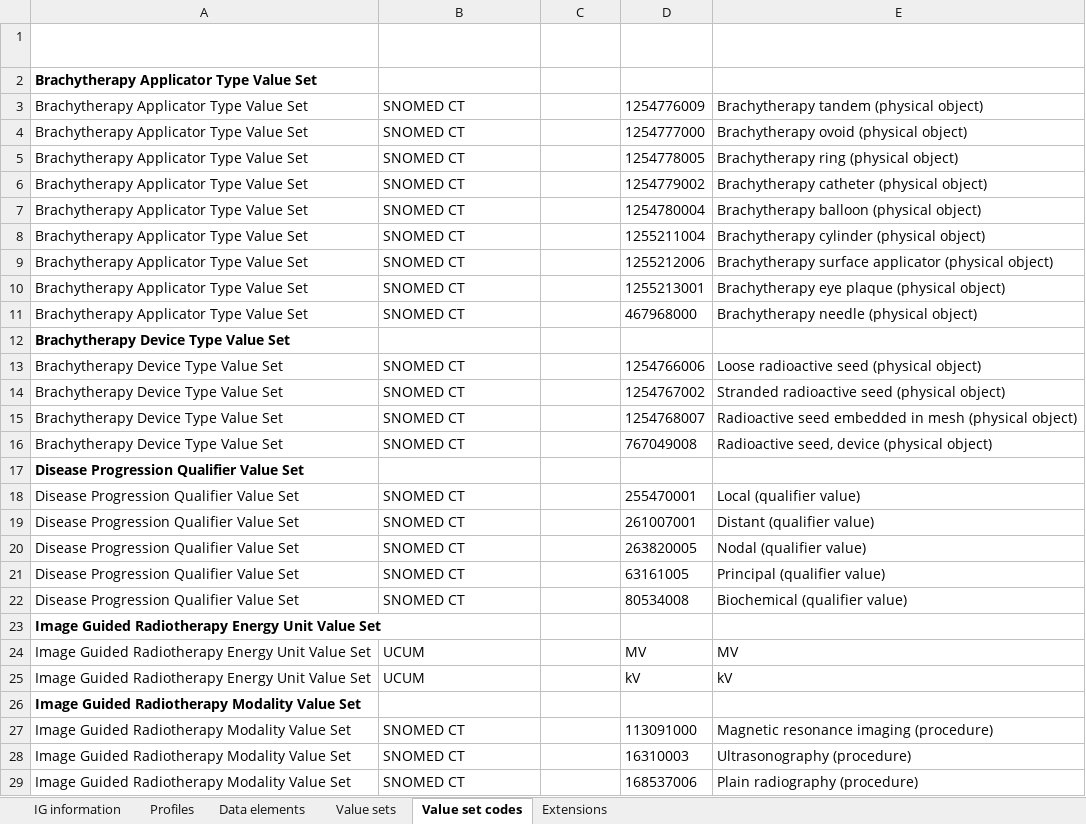
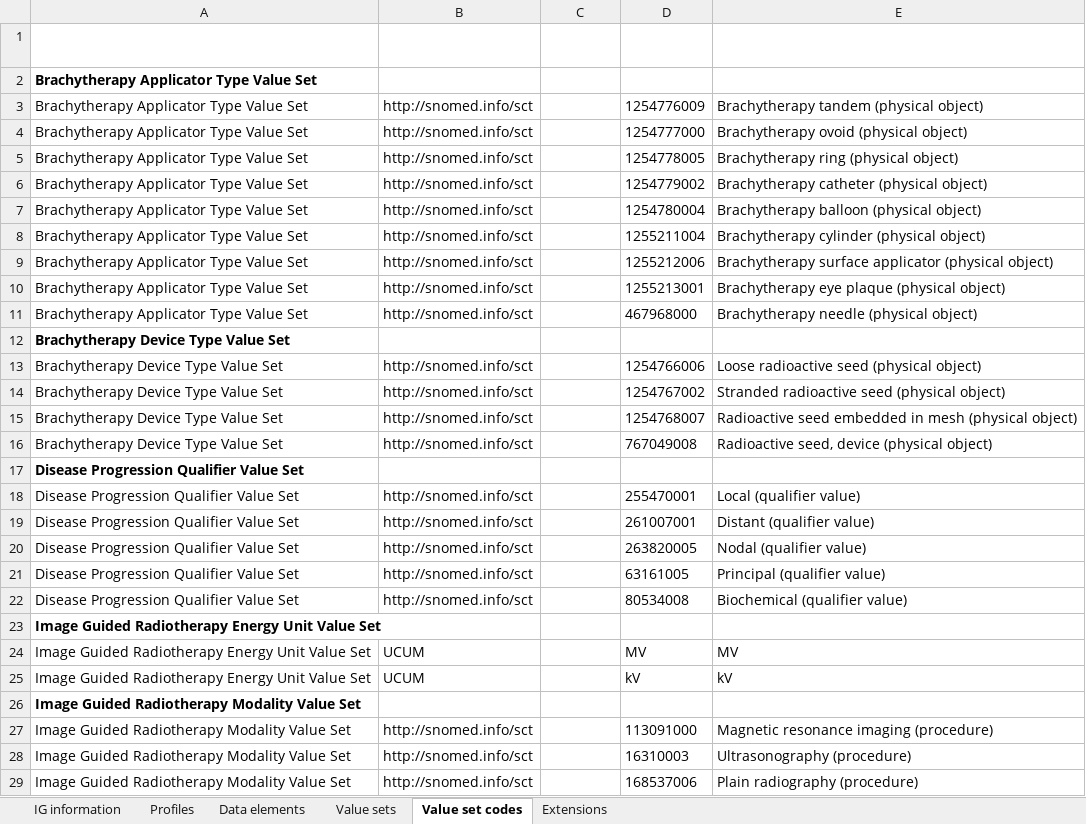
Before and after one commit to HL7/codex-radiation-therapy, an Excel workbook: input/images/data-dictionary/CodexRTDataDictionary-STU2.xlsx, sheet Value set codes, drawn as a sheet; only a part is shown; values as stored, in another font and other column widths than the file's, no borders; table styles not drawn; the diff covers the shown part only; the diff names each change by its address in the sheet, - before the commit and + after, or states it on an @@ line.

Commit message:
data dictionary

```diff
--- a/input/images/data-dictionary/CodexRTDataDictionary-STU2.xlsx (sheet Value set codes)
+++ b/input/images/data-dictionary/CodexRTDataDictionary-STU2.xlsx (sheet Value set codes)
-B3:B11 (Code System): SNOMED CT
+B3:B11 (Code System): http://snomed.info/sct
-B13:B16 (Code System): SNOMED CT
+B13:B16 (Code System): http://snomed.info/sct
-B18:B22 (Code System): SNOMED CT
+B18:B22 (Code System): http://snomed.info/sct
-B27:B29 (Code System): SNOMED CT
+B27:B29 (Code System): http://snomed.info/sct
```
Also changed, not shown: 5 added rows, 5 removed rows and 26 edited cells elsewhere in this sheet, sheet IG information, 4 other files.
